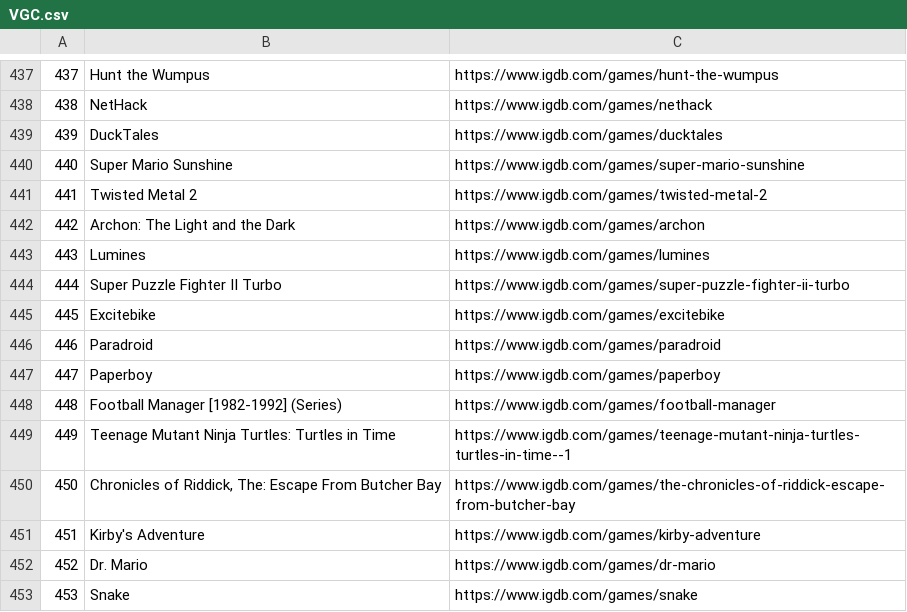
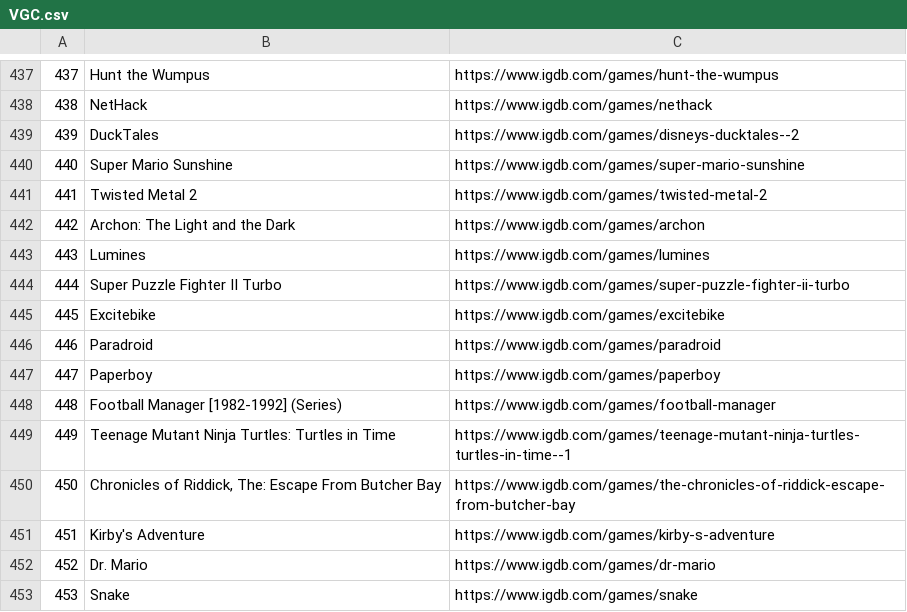
Before and after one commit to lukalovre/VideoGameCanon, a CSV file: Input/VGC.csv, drawn as a sheet; only a part is shown, gaps mark what is left out.

Commit message:
updated game links

```diff
--- a/Input/VGC.csv
+++ b/Input/VGC.csv
@@ -438,3 +438,3 @@
 438,NetHack,https://www.igdb.com/games/nethack
-439,DuckTales,https://www.igdb.com/games/ducktales
+439,DuckTales,https://www.igdb.com/games/disneys-ducktales--2
 440,Super Mario Sunshine,https://www.igdb.com/games/super-mario-sunshine
@@ -450,3 +450,3 @@
 450,"Chronicles of Riddick, The: Escape From Butcher Bay",https://www.igdb.com/games/the-chronicles-of-riddick-escape-from-butcher-bay
-451,Kirby's Adventure,https://www.igdb.com/games/kirby-adventure
+451,Kirby's Adventure,https://www.igdb.com/games/kirby-s-adventure
 452,Dr. Mario,https://www.igdb.com/games/dr-mario
```
Also changed, not shown: 1 other file.
